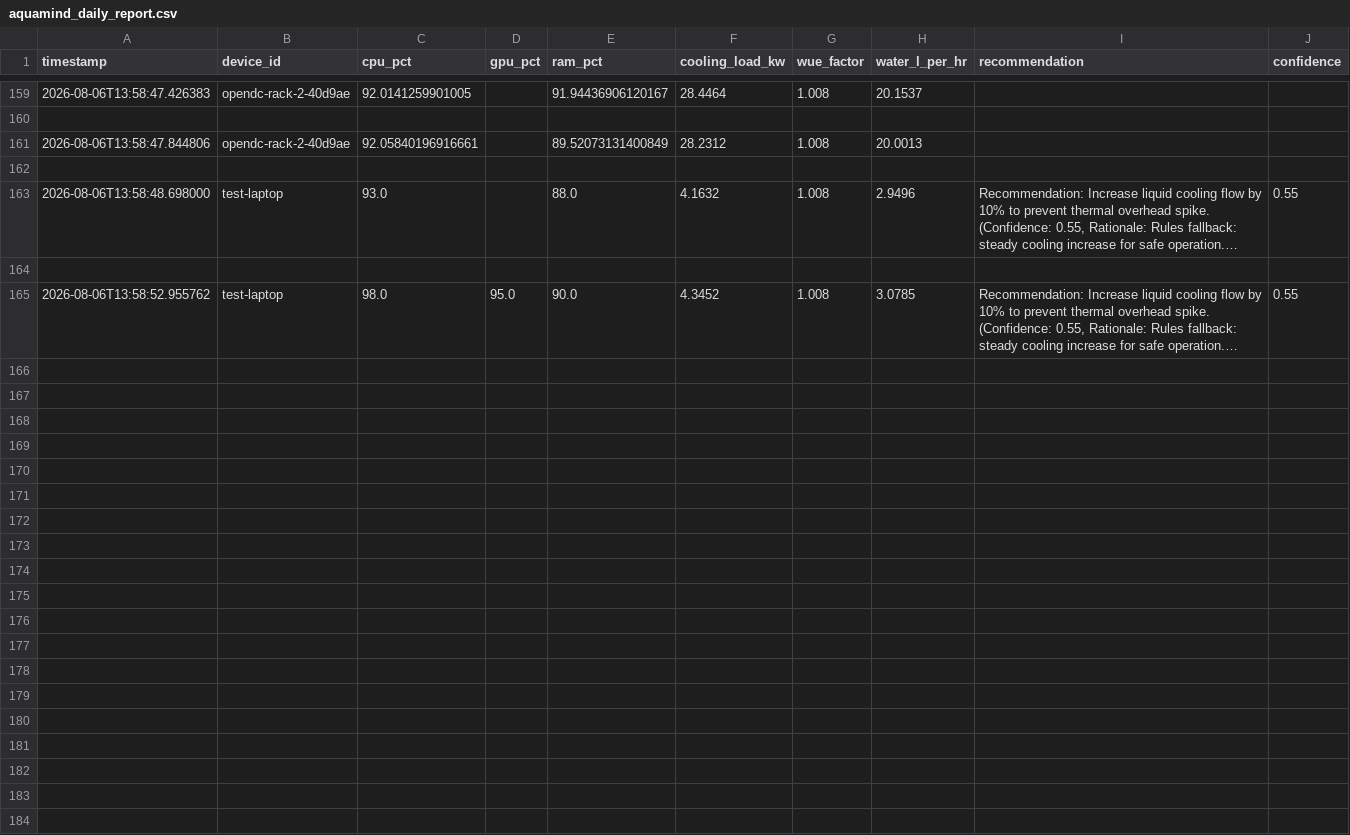
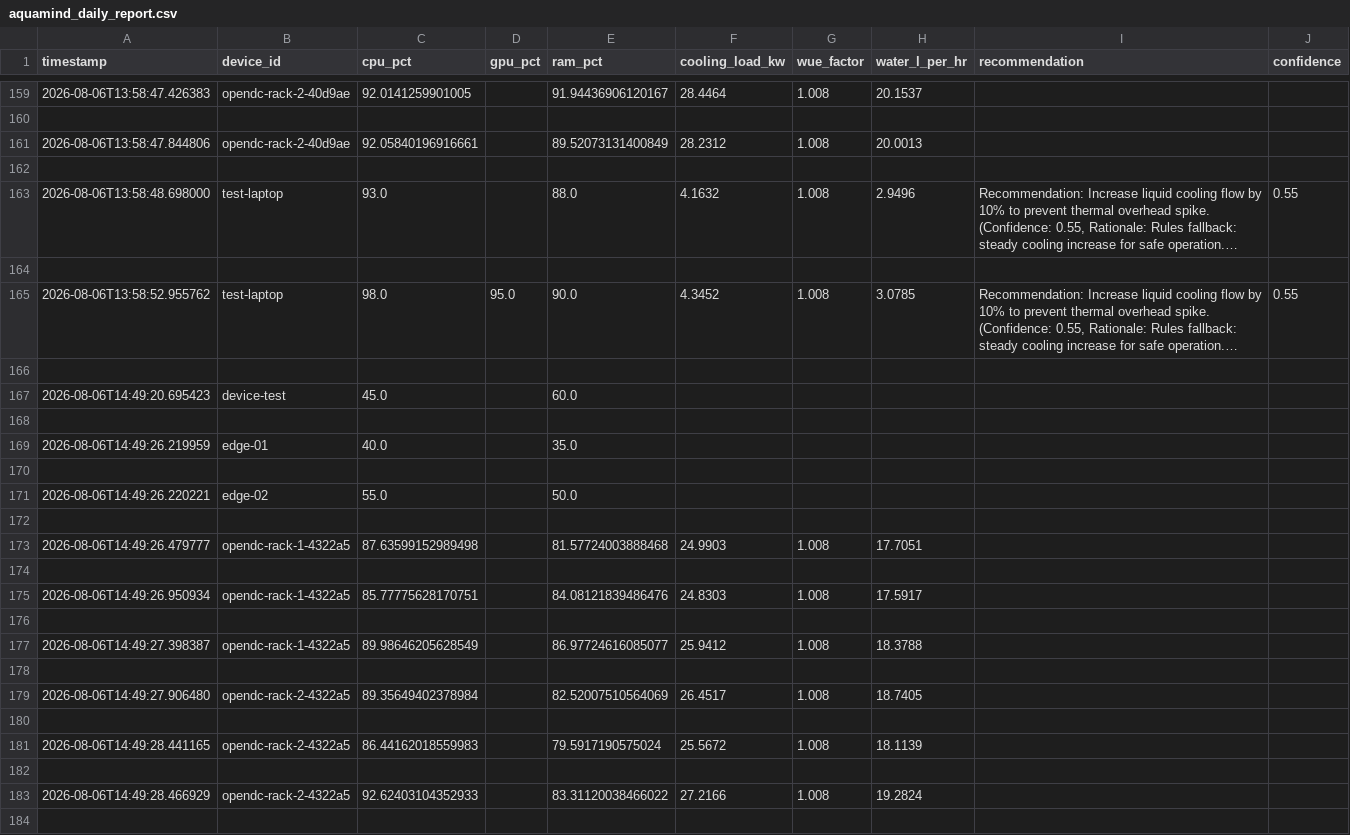
Before and after one commit to maria2469/AquaRack, a CSV file: backend/s3_lake/reports/aquamind_daily_report.csv, drawn as a sheet; only a part is shown, gaps mark what is left out; long unchanged cells end in …; the diff covers the shown part only; the diff names each change by its address in the sheet, - before the commit and + after, or states it on an @@ line.

```diff
--- a/backend/s3_lake/reports/aquamind_daily_report.csv
+++ b/backend/s3_lake/reports/aquamind_daily_report.csv
+row 166: (empty)
+row 167: 2026-08-06T14:49:20.695423 | device-test | 45.0 |  | 60.0
+row 168: (empty)
+row 169: 2026-08-06T14:49:26.219959 | edge-01 | 40.0 |  | 35.0
+row 170: (empty)
+row 171: 2026-08-06T14:49:26.220221 | edge-02 | 55.0 |  | 50.0
+row 172: (empty)
+row 173: 2026-08-06T14:49:26.479777 | opendc-rack-1-4322a5 | 87.63599152989498 |  | 81.57724003888468 | 24.9903 | 1.008 | 17.7051
+row 174: (empty)
+row 175: 2026-08-06T14:49:26.950934 | opendc-rack-1-4322a5 | 85.77775628170751 |  | 84.08121839486476 | 24.8303 | 1.008 | 17.5917
+row 176: (empty)
+row 177: 2026-08-06T14:49:27.398387 | opendc-rack-1-4322a5 | 89.98646205628549 |  | 86.97724616085077 | 25.9412 | 1.008 | 18.3788
+row 178: (empty)
+row 179: 2026-08-06T14:49:27.906480 | opendc-rack-2-4322a5 | 89.35649402378984 |  | 82.52007510564069 | 26.4517 | 1.008 | 18.7405
+row 180: (empty)
+row 181: 2026-08-06T14:49:28.441165 | opendc-rack-2-4322a5 | 86.44162018559983 |  | 79.5917190575024 | 25.5672 | 1.008 | 18.1139
+row 182: (empty)
+row 183: 2026-08-06T14:49:28.466929 | opendc-rack-2-4322a5 | 92.62403104352933 |  | 83.31120038466022 | 27.2166 | 1.008 | 19.2824
+row 184: (empty)
```
Also changed, not shown: 25 added rows elsewhere in this file, 27 other files.
